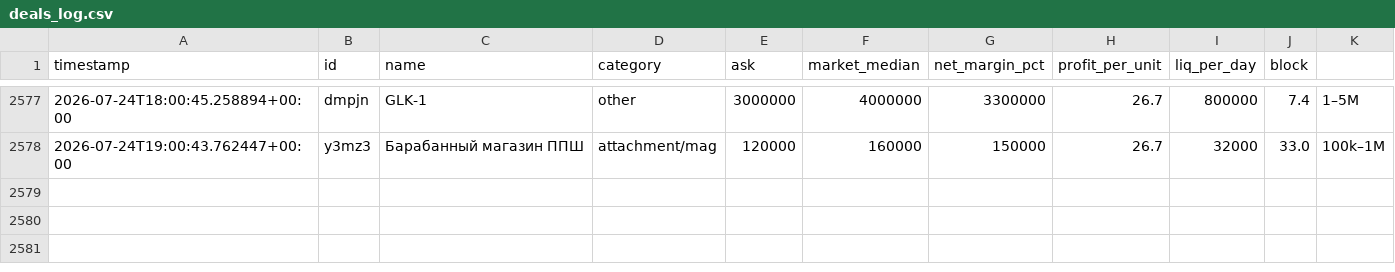
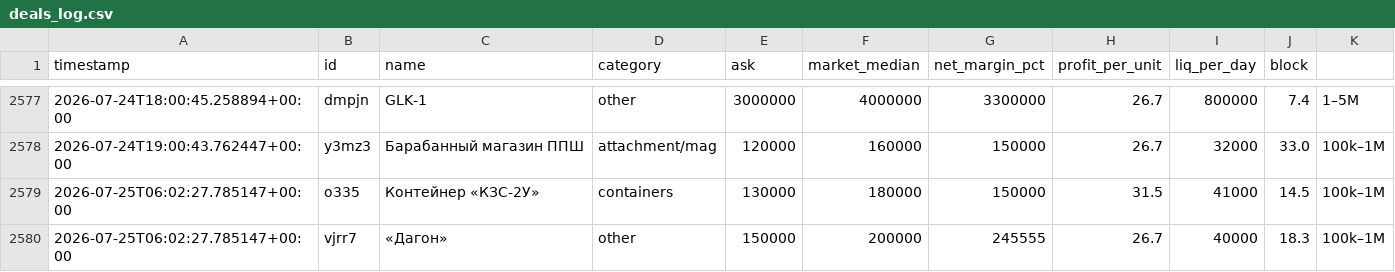
Before and after one commit to gromkyi/sz-deal-bot, a CSV file: deals_log.csv, drawn as a sheet; only a part is shown, gaps mark what is left out; the diff names each change by its address in the sheet, - before the commit and + after, or states it on an @@ line.

```diff
--- a/deals_log.csv
+++ b/deals_log.csv
+row 2579: 2026-07-25T06:02:27.785147+00:00 | o335 | Контейнер «КЗС-2У» | containers | 130000 | 180000 | 150000 | 31.5 | 41000 | 14.5 | 100k–1M
+row 2580: 2026-07-25T06:02:27.785147+00:00 | vjrr7 | «Дагон» | other | 150000 | 200000 | 245555 | 26.7 | 40000 | 18.3 | 100k–1M
```
Also changed, not shown: 1 other file.
